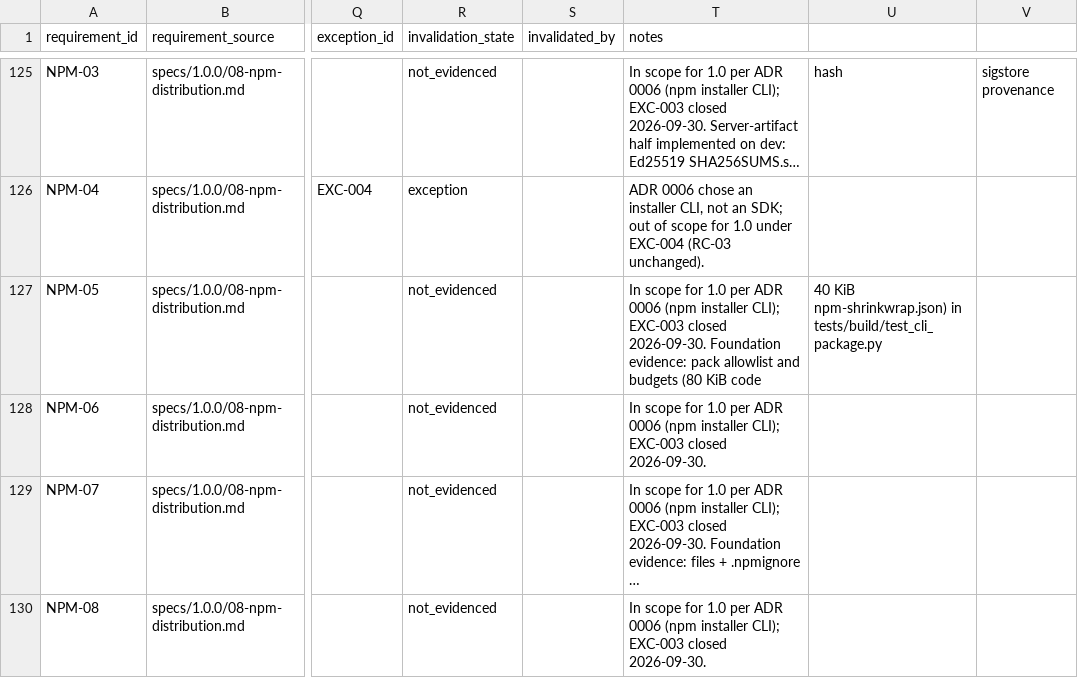
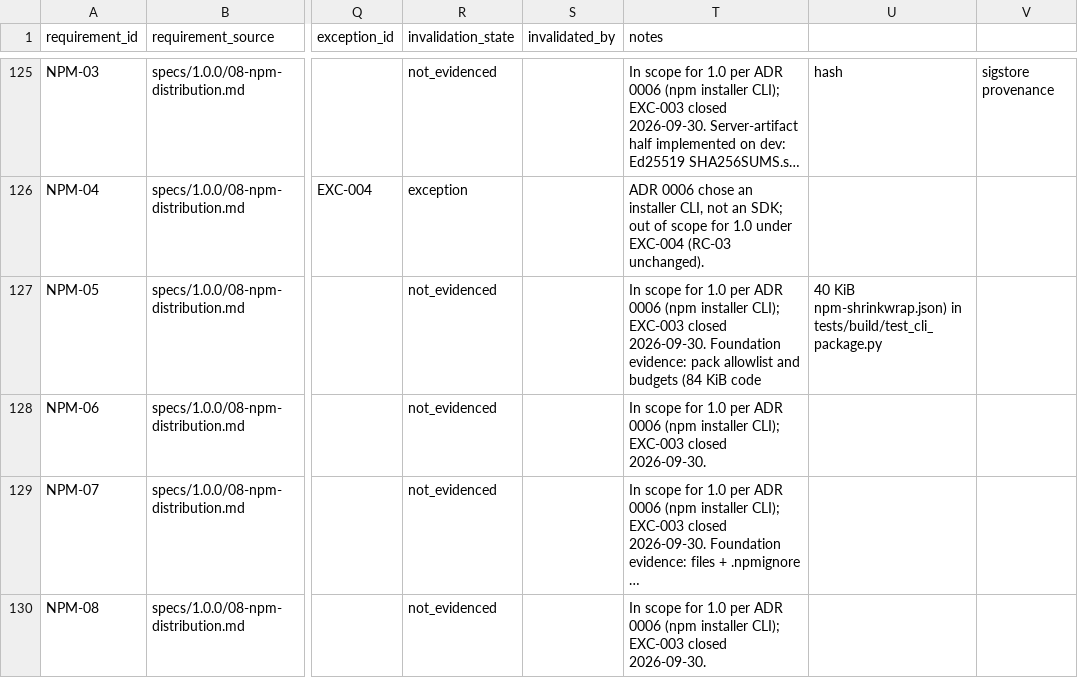
Before and after one commit to BlkLeg/CircuitBreaker, a CSV file: specs/1.0.0/release-control/requirement-ledger.csv, drawn as a sheet; only a part is shown, gaps mark what is left out; long unchanged cells end in …; the diff names each change by its address in the sheet, - before the commit and + after, or states it on an @@ line.

```diff
--- a/specs/1.0.0/release-control/requirement-ledger.csv
+++ b/specs/1.0.0/release-control/requirement-ledger.csv
-T127 (notes): …and budgets (80 KiB code
+T127 (notes): …and budgets (84 KiB code
```
Also changed, not shown: 1 other file.
